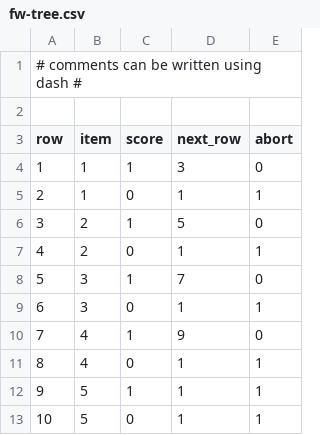
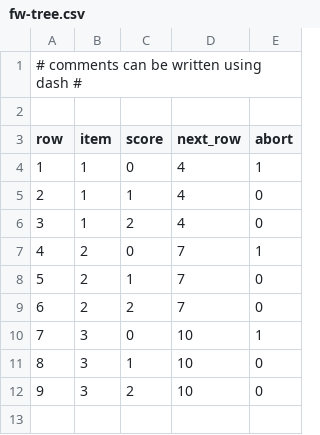
Before and after one commit to Robo1993/IDS-M_adaptive_testing, a CSV file: trees/fw-tree.csv, drawn as a sheet; removed rows and columns are numbered as before the commit, all else as after; the diff names each change by its address in the sheet, - before the commit and + after, or states it on an @@ line.

Commit message:
Update fw-tree.csv
not all scores were taken into account

```diff
--- a/trees/fw-tree.csv
+++ b/trees/fw-tree.csv
-row 4: 1 | 1 | 1 | 3 | 0
@@ column A (row) renumbered between rows 4 and 11 @@
-D4 (next_row): 1
+D4 (next_row): 4
-B5 (item): 2
+B5 (item): 1
-D5 (next_row): 5
+D5 (next_row): 4
+row 6: 3 | 1 | 2 | 4 | 0
-D7 (next_row): 1
+D7 (next_row): 7
-B8 (item): 3
+B8 (item): 2
+row 9: 6 | 2 | 2 | 7 | 0
-D10 (next_row): 1
+D10 (next_row): 10
-B11 (item): 4
+B11 (item): 3
-D11 (next_row): 9
+D11 (next_row): 10
-row 11: 8 | 4 | 0 | 1 | 1
-row 12: 9 | 5 | 1 | 1 | 1
-row 13: 10 | 5 | 0 | 1 | 1
+row 12: 9 | 3 | 2 | 10 | 0
```
